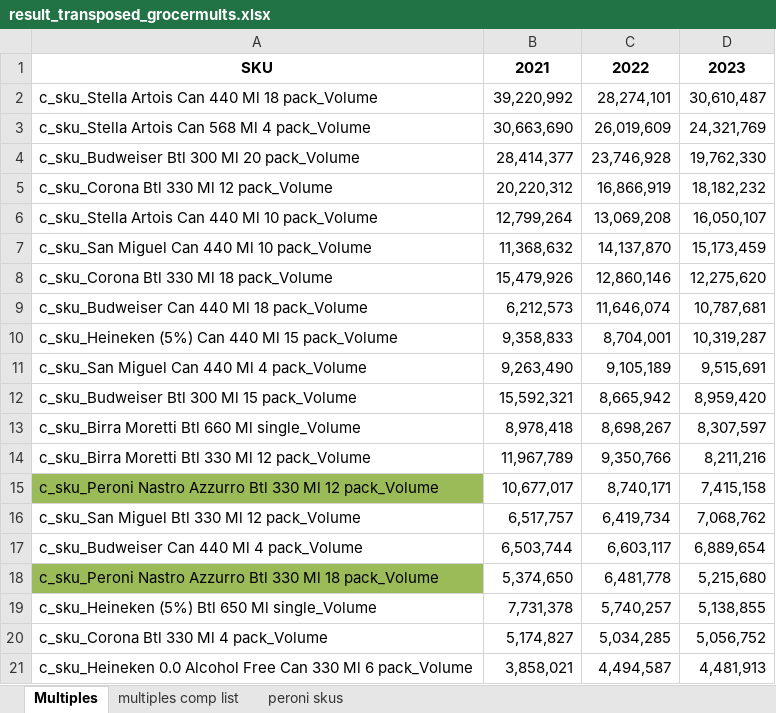
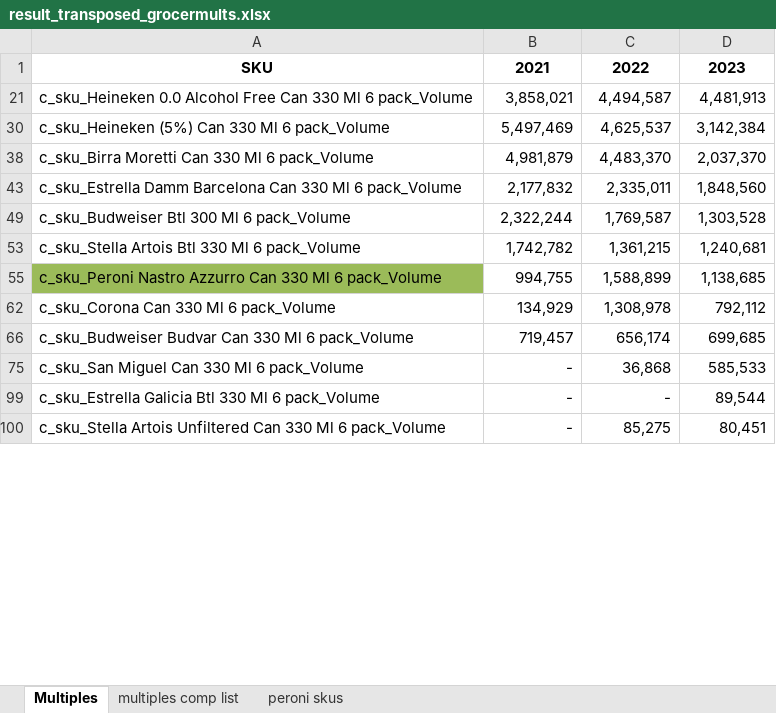
Before and after one commit to MHrycej/AsahiUK_MMM, an Excel workbook: nielsen_processing/result_transposed_grocermults.xlsx, sheet Multiples, drawn as a sheet; only a part is shown; the shorter side is filled out with more unchanged rows; values as stored, in another font and other column widths than the file's, no borders; the diff covers the shown part only; the diff names each change by its address in the sheet, - before the commit and + after, or states it on an @@ line.

```diff
--- a/nielsen_processing/result_transposed_grocermults.xlsx (sheet Multiples)
+++ b/nielsen_processing/result_transposed_grocermults.xlsx (sheet Multiples)
@@ row 2 hidden: c_sku_Stella Artois Can 440 Ml 18 pack_Volume | 39,220,992 | 28,274,101 | 30,610,487 @@
@@ row 3 hidden: c_sku_Stella Artois Can 568 Ml 4 pack_Volume | 30,663,690 | 26,019,609 | 24,321,769 @@
@@ row 4 hidden: c_sku_Budweiser Btl 300 Ml 20 pack_Volume | 28,414,377 | 23,746,928 | 19,762,330 @@
@@ row 5 hidden: c_sku_Corona Btl 330 Ml 12 pack_Volume | 20,220,312 | 16,866,919 | 18,182,232 @@
@@ row 6 hidden: c_sku_Stella Artois Can 440 Ml 10 pack_Volume | 12,799,264 | 13,069,208 | 16,050,107 @@
@@ row 7 hidden: c_sku_San Miguel Can 440 Ml 10 pack_Volume | 11,368,632 | 14,137,870 | 15,173,459 @@
@@ row 8 hidden: c_sku_Corona Btl 330 Ml 18 pack_Volume | 15,479,926 | 12,860,146 | 12,275,620 @@
@@ row 9 hidden: c_sku_Budweiser Can 440 Ml 18 pack_Volume | 6,212,573 | 11,646,074 | 10,787,681 @@
@@ row 10 hidden: c_sku_Heineken (5%) Can 440 Ml 15 pack_Volume | 9,358,833 | 8,704,001 | 10,319,287 @@
@@ row 11 hidden: c_sku_San Miguel Can 440 Ml 4 pack_Volume | 9,263,490 | 9,105,189 | 9,515,691 @@
@@ row 12 hidden: c_sku_Budweiser Btl 300 Ml 15 pack_Volume | 15,592,321 | 8,665,942 | 8,959,420 @@
@@ row 13 hidden: c_sku_Birra Moretti Btl 660 Ml single_Volume | 8,978,418 | 8,698,267 | 8,307,597 @@
@@ row 14 hidden: c_sku_Birra Moretti Btl 330 Ml 12 pack_Volume | 11,967,789 | 9,350,766 | 8,211,216 @@
@@ row 15 hidden: c_sku_Peroni Nastro Azzurro Btl 330 Ml 12 pack_Volume | 10,677,017 | 8,740,171 | 7,415,158 @@
@@ row 16 hidden: c_sku_San Miguel Btl 330 Ml 12 pack_Volume | 6,517,757 | 6,419,734 | 7,068,762 @@
@@ row 17 hidden: c_sku_Budweiser Can 440 Ml 4 pack_Volume | 6,503,744 | 6,603,117 | 6,889,654 @@
@@ row 18 hidden: c_sku_Peroni Nastro Azzurro Btl 330 Ml 18 pack_Volume | 5,374,650 | 6,481,778 | 5,215,680 @@
@@ row 19 hidden: c_sku_Heineken (5%) Btl 650 Ml single_Volume | 7,731,378 | 5,740,257 | 5,138,855 @@
@@ row 20 hidden: c_sku_Corona Btl 330 Ml 4 pack_Volume | 5,174,827 | 5,034,285 | 5,056,752 @@
```
Also changed, not shown: 183 hidden or unhidden rows elsewhere in this sheet, sheet peroni skus, nielsen_processing/nielsen_taxonomy.xlsx, 2 other files.
